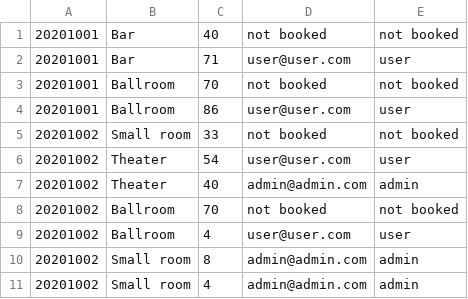
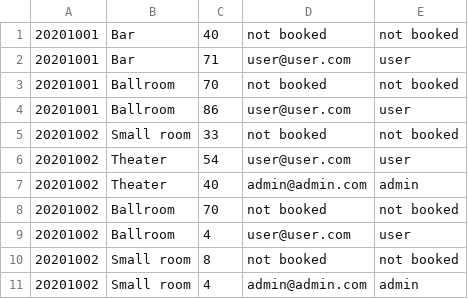
Before and after one commit to wztan004/go_cls, a CSV file: assignment4_cp3/confidential/venues_202010.csv, drawn as a sheet.

```diff
--- a/assignment4_cp3/confidential/venues_202010.csv
+++ b/assignment4_cp3/confidential/venues_202010.csv
@@ -9,3 +9,3 @@
 20201002,Ballroom,4,user@user.com,user
-20201002,Small room,8,admin@admin.com,admin
+20201002,Small room,8,not booked,not booked
 20201002,Small room,4,admin@admin.com,admin
```
Also changed, not shown: assignment4_cp3/confidential/users.csv, assignment4_cp3/confidential/venues_202009.csv, 8 other files.
